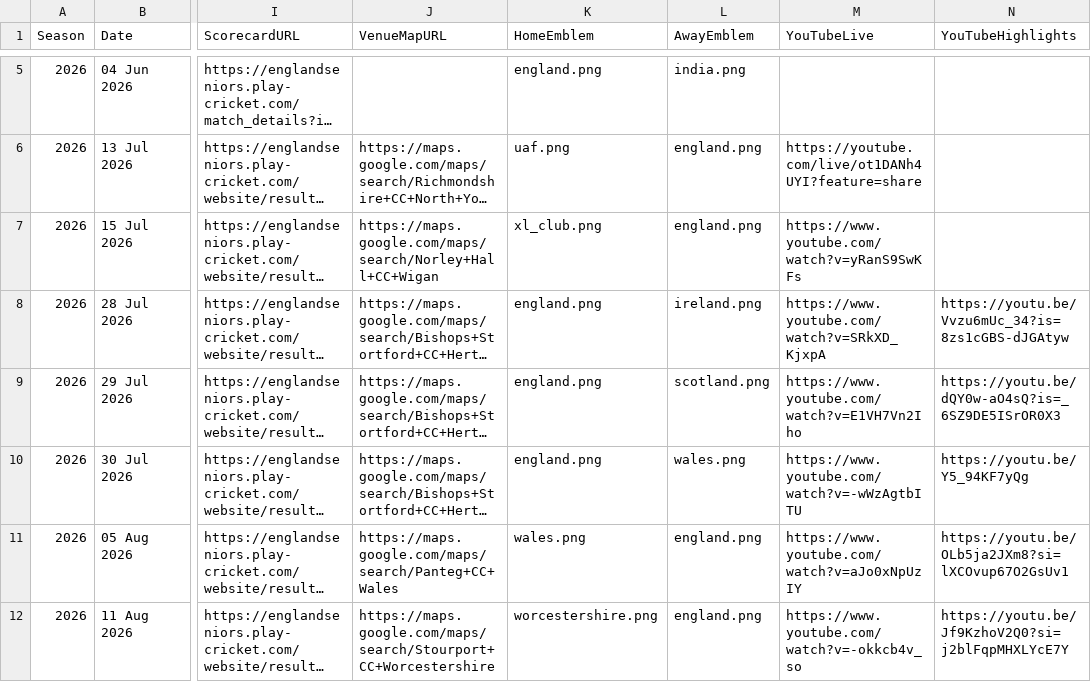
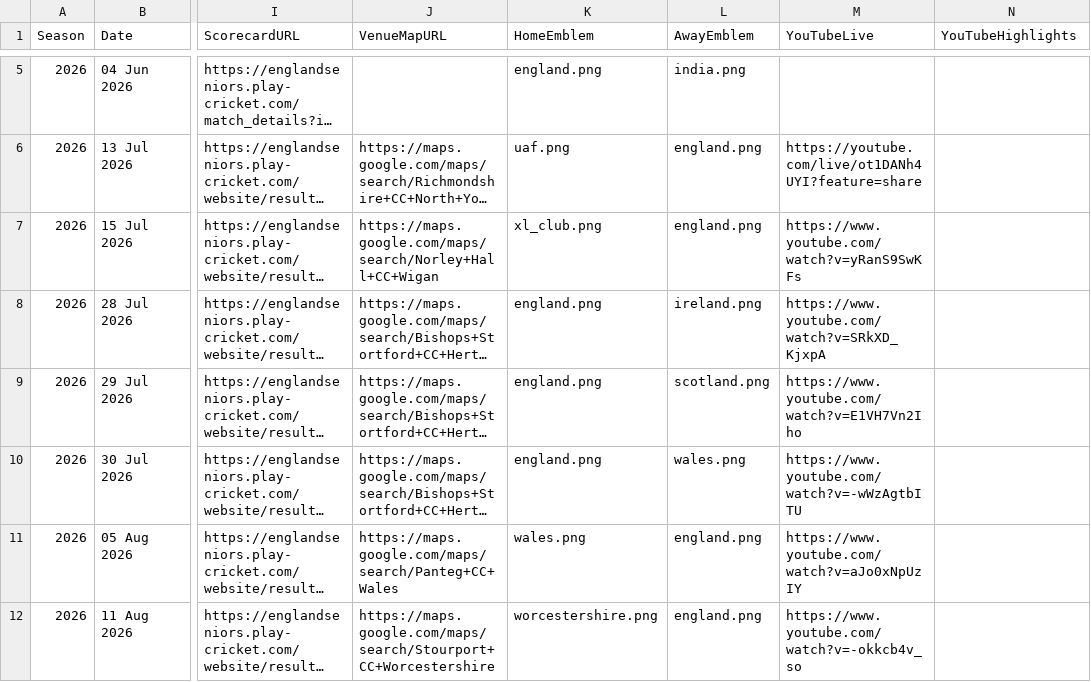
Before and after one commit to Eng40sCricket/eng40s-website, a CSV file: assets/data/matches.csv, drawn as a sheet; only a part is shown, gaps mark what is left out; long unchanged cells end in …; the diff covers the shown part only; the diff names each change by its address in the sheet, - before the commit and + after, or states it on an @@ line.

```diff
--- a/assets/data/matches.csv
+++ b/assets/data/matches.csv
-N8 (YouTubeHighlights): https://youtu.be/Vvzu6mUc_34?is=8zs1cGBS-dJGAtyw
+N8 (YouTubeHighlights): (empty)
-N9 (YouTubeHighlights): https://youtu.be/dQY0w-aO4sQ?is=_6SZ9DE5ISrOR0X3
+N9 (YouTubeHighlights): (empty)
-N10 (YouTubeHighlights): https://youtu.be/Y5_94KF7yQg
+N10 (YouTubeHighlights): (empty)
-N11 (YouTubeHighlights): https://youtu.be/OLb5ja2JXm8?si=lXCOvup67O2GsUv1
+N11 (YouTubeHighlights): (empty)
-N12 (YouTubeHighlights): https://youtu.be/Jf9KzhoV2Q0?si=j2blFqpMHXLYcE7Y
+N12 (YouTubeHighlights): (empty)
```
Also changed, not shown: 1 added row and 38 edited cells elsewhere in this file.
